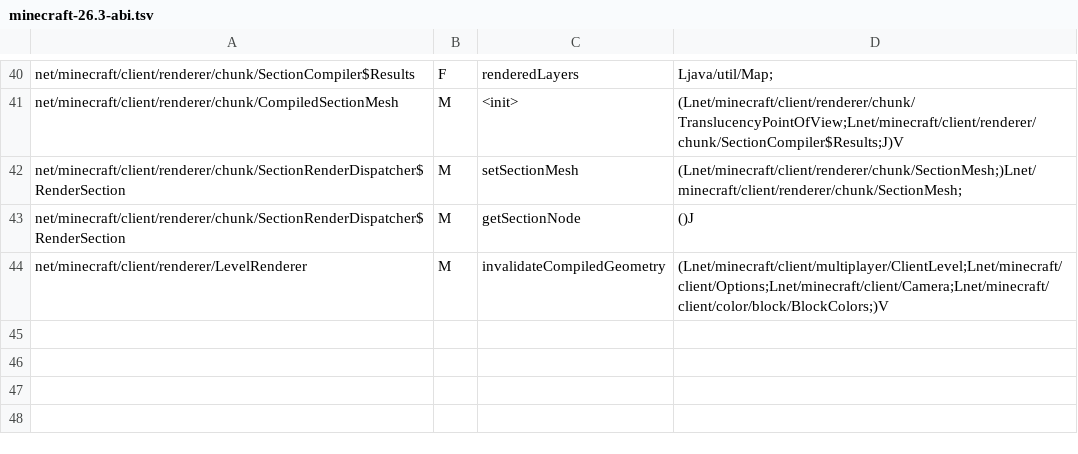
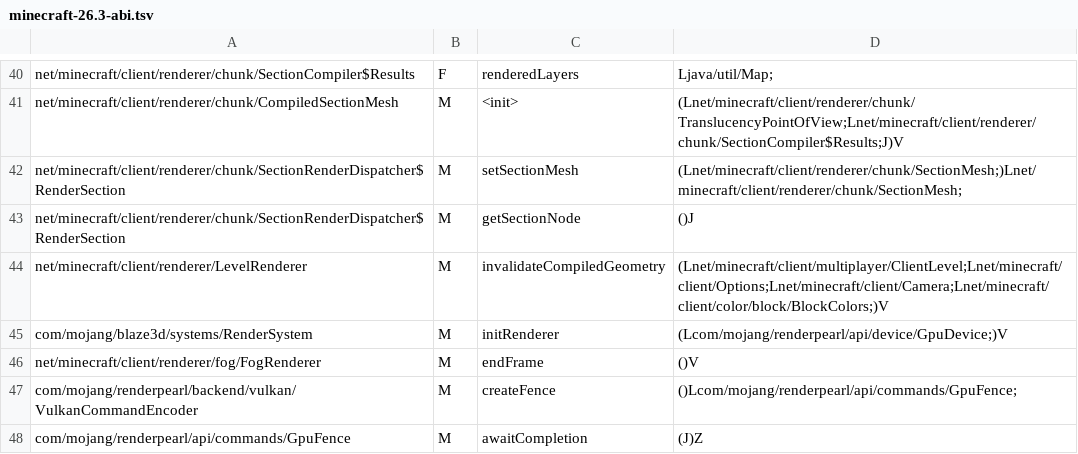
Before and after one commit to xysgottaken2/Caustica, a TSV file: docs/minecraft-26.3-abi.tsv, drawn as a sheet; only a part is shown, gaps mark what is left out.

Commit message:
fix: connect RT triangle bring-up to device and frame lifecycle
Borrow the actual RenderSystem Vulkan device at init; run the fixed-camera triangle after world post effects independently of world projection. Audit required Mixins, expose negotiation/dispatch failures, observe real encoder submission, and validate one-shot GPU hit/miss readback behind the vanilla completion fence.

Add packaging/gating/readback regression tests and robust extension enumeration. RUNTIME NOT VERIFIED; local Gradle cannot start without Java/JAVA_HOME.

Co-authored-by: arena-agent <297053741+arena-agent@users.noreply.github.com>

```diff
--- a/docs/minecraft-26.3-abi.tsv
+++ b/docs/minecraft-26.3-abi.tsv
@@ -44 +44,5 @@ net/minecraft/client/renderer/chunk/SectionRenderDispatcher$RenderSection	M	getS
 net/minecraft/client/renderer/LevelRenderer	M	invalidateCompiledGeometry	(Lnet/minecraft/client/multiplayer/ClientLevel;Lnet/minecraft/client/Options;Lnet/minecraft/client/Camera;Lnet/minecraft/client/color/block/BlockColors;)V
+com/mojang/blaze3d/systems/RenderSystem	M	initRenderer	(Lcom/mojang/renderpearl/api/device/GpuDevice;)V
+net/minecraft/client/renderer/fog/FogRenderer	M	endFrame	()V
+com/mojang/renderpearl/backend/vulkan/VulkanCommandEncoder	M	createFence	()Lcom/mojang/renderpearl/api/commands/GpuFence;
+com/mojang/renderpearl/api/commands/GpuFence	M	awaitCompletion	(J)Z
```
Also changed, not shown: 18 other files.
